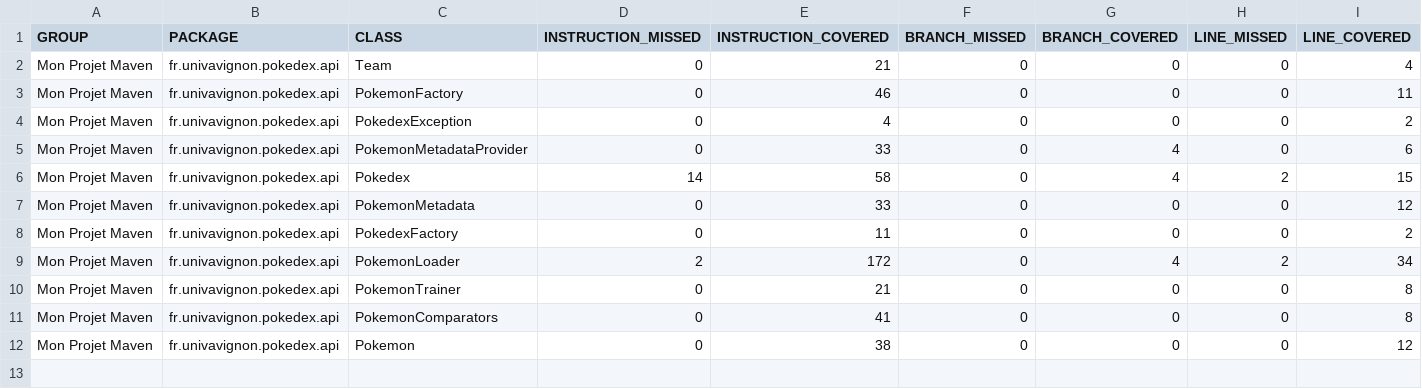
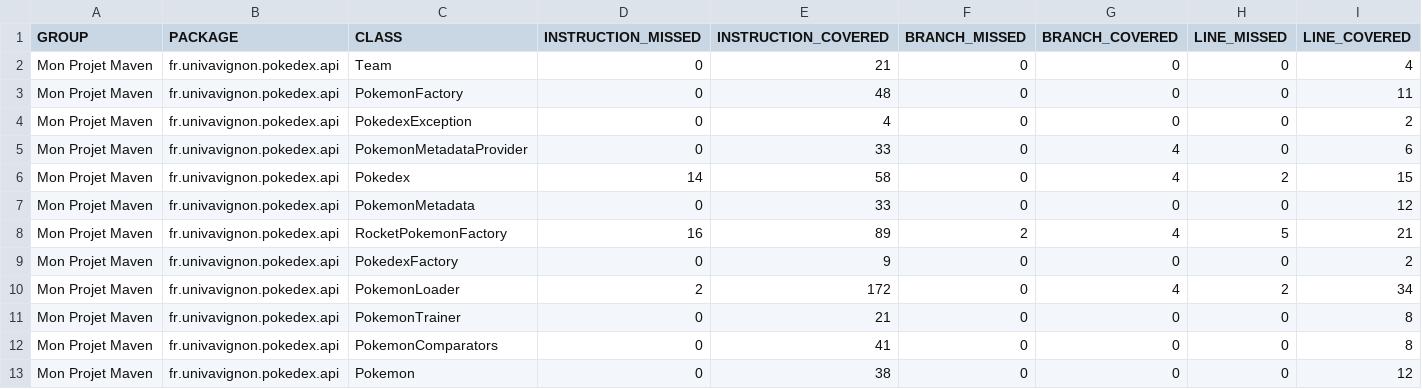
Before and after one commit to anis-saa77/ceri-m1-techniques-de-test, a CSV file: target/site/jacoco/jacoco.csv, drawn as a sheet; only a part is shown; addresses are those after the commit; rows hold the shown columns only; the diff names each change by its address in the sheet, - before the commit and + after, or states it on an @@ line.

```diff
--- a/target/site/jacoco/jacoco.csv
+++ b/target/site/jacoco/jacoco.csv
-E3 (INSTRUCTION_COVERED): 46
+E3 (INSTRUCTION_COVERED): 48
+row 8: Mon Projet Maven | fr.univavignon.pokedex.api | RocketPokemonFactory | 16 | 89 | 2 | 4 | 5 | 21
-E9 (INSTRUCTION_COVERED): 11
+E9 (INSTRUCTION_COVERED): 9
```
Also changed, not shown: 56 other files.
